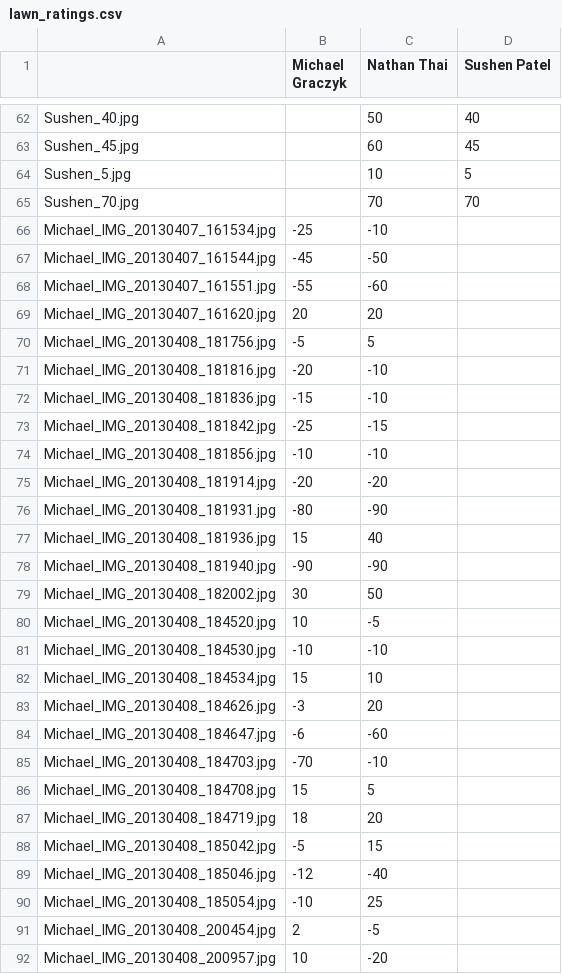
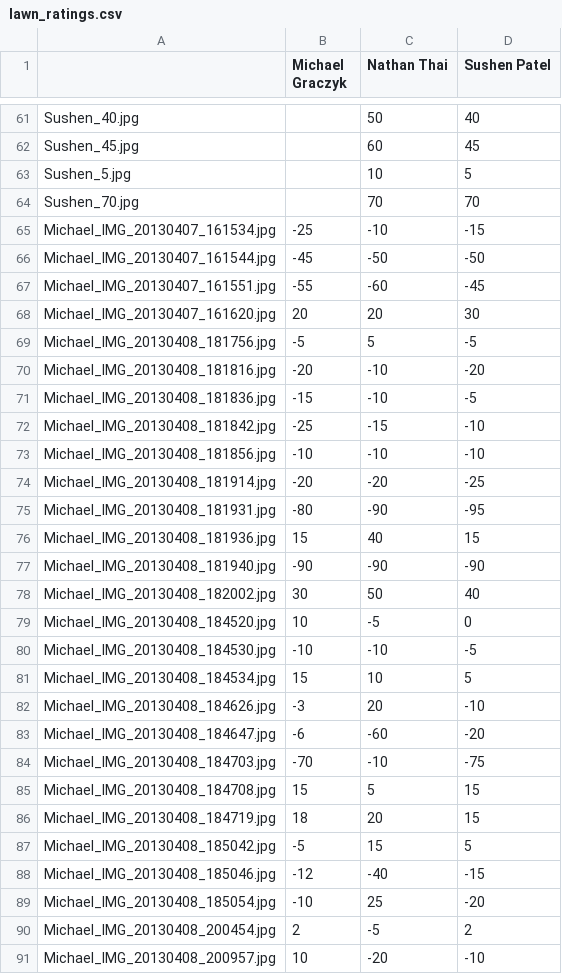
Before and after one commit to fgarsombke/Mist, a CSV file: img_proc/lawn_ratings.csv, drawn as a sheet; only a part is shown, gaps mark what is left out; the diff covers the shown part only.

```diff
--- a/img_proc/lawn_ratings.csv
+++ b/img_proc/lawn_ratings.csv
@@ -65,28 +64,28 @@ Sushen_5.jpg,,10,5
 Sushen_70.jpg,,70,70
-Michael_IMG_20130407_161534.jpg,-25,-10,
-Michael_IMG_20130407_161544.jpg,-45,-50,
-Michael_IMG_20130407_161551.jpg,-55,-60,
-Michael_IMG_20130407_161620.jpg,20,20,
-Michael_IMG_20130408_181756.jpg,-5,5,
-Michael_IMG_20130408_181816.jpg,-20,-10,
-Michael_IMG_20130408_181836.jpg,-15,-10,
-Michael_IMG_20130408_181842.jpg,-25,-15,
-Michael_IMG_20130408_181856.jpg,-10,-10,
-Michael_IMG_20130408_181914.jpg,-20,-20,
-Michael_IMG_20130408_181931.jpg,-80,-90,
-Michael_IMG_20130408_181936.jpg,15,40,
-Michael_IMG_20130408_181940.jpg,-90,-90,
-Michael_IMG_20130408_182002.jpg,30,50,
-Michael_IMG_20130408_184520.jpg,10,-5,
-Michael_IMG_20130408_184530.jpg,-10,-10,
-Michael_IMG_20130408_184534.jpg,15,10,
-Michael_IMG_20130408_184626.jpg,-3,20,
-Michael_IMG_20130408_184647.jpg,-6,-60,
-Michael_IMG_20130408_184703.jpg,-70,-10,
-Michael_IMG_20130408_184708.jpg,15,5,
-Michael_IMG_20130408_184719.jpg,18,20,
-Michael_IMG_20130408_185042.jpg,-5,15,
-Michael_IMG_20130408_185046.jpg,-12,-40,
-Michael_IMG_20130408_185054.jpg,-10,25,
-Michael_IMG_20130408_200454.jpg,2,-5,
-Michael_IMG_20130408_200957.jpg,10,-20,
+Michael_IMG_20130407_161534.jpg,-25,-10,-15
+Michael_IMG_20130407_161544.jpg,-45,-50,-50
+Michael_IMG_20130407_161551.jpg,-55,-60,-45
+Michael_IMG_20130407_161620.jpg,20,20,30
+Michael_IMG_20130408_181756.jpg,-5,5,-5
+Michael_IMG_20130408_181816.jpg,-20,-10,-20
+Michael_IMG_20130408_181836.jpg,-15,-10,-5
+Michael_IMG_20130408_181842.jpg,-25,-15,-10
+Michael_IMG_20130408_181856.jpg,-10,-10,-10
+Michael_IMG_20130408_181914.jpg,-20,-20,-25
+Michael_IMG_20130408_181931.jpg,-80,-90,-95
+Michael_IMG_20130408_181936.jpg,15,40,15
+Michael_IMG_20130408_181940.jpg,-90,-90,-90
+Michael_IMG_20130408_182002.jpg,30,50,40
+Michael_IMG_20130408_184520.jpg,10,-5,0
+Michael_IMG_20130408_184530.jpg,-10,-10,-5
+Michael_IMG_20130408_184534.jpg,15,10,5
+Michael_IMG_20130408_184626.jpg,-3,20,-10
+Michael_IMG_20130408_184647.jpg,-6,-60,-20
+Michael_IMG_20130408_184703.jpg,-70,-10,-75
+Michael_IMG_20130408_184708.jpg,15,5,15
+Michael_IMG_20130408_184719.jpg,18,20,15
+Michael_IMG_20130408_185042.jpg,-5,15,5
+Michael_IMG_20130408_185046.jpg,-12,-40,-15
+Michael_IMG_20130408_185054.jpg,-10,25,-20
+Michael_IMG_20130408_200454.jpg,2,-5,2
+Michael_IMG_20130408_200957.jpg,10,-20,-10
```
Also changed, not shown: 1 removed row and 42 edited cells elsewhere in this file, 2 other files.
